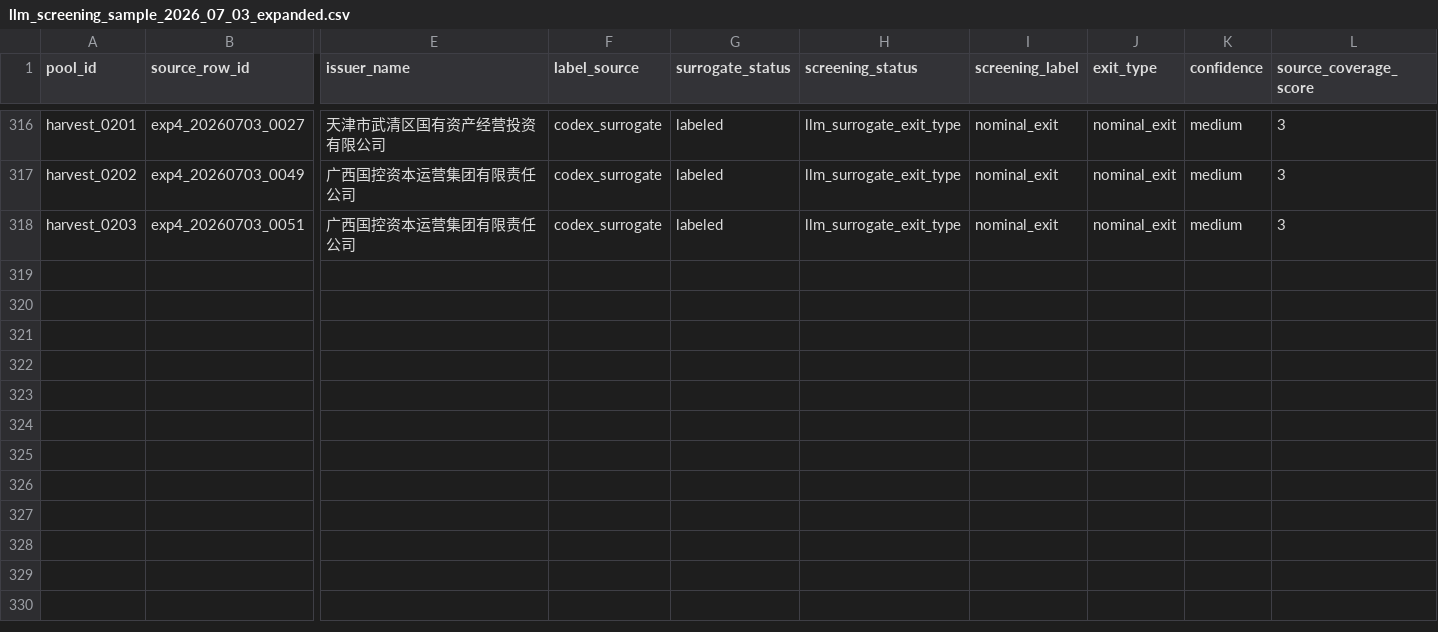
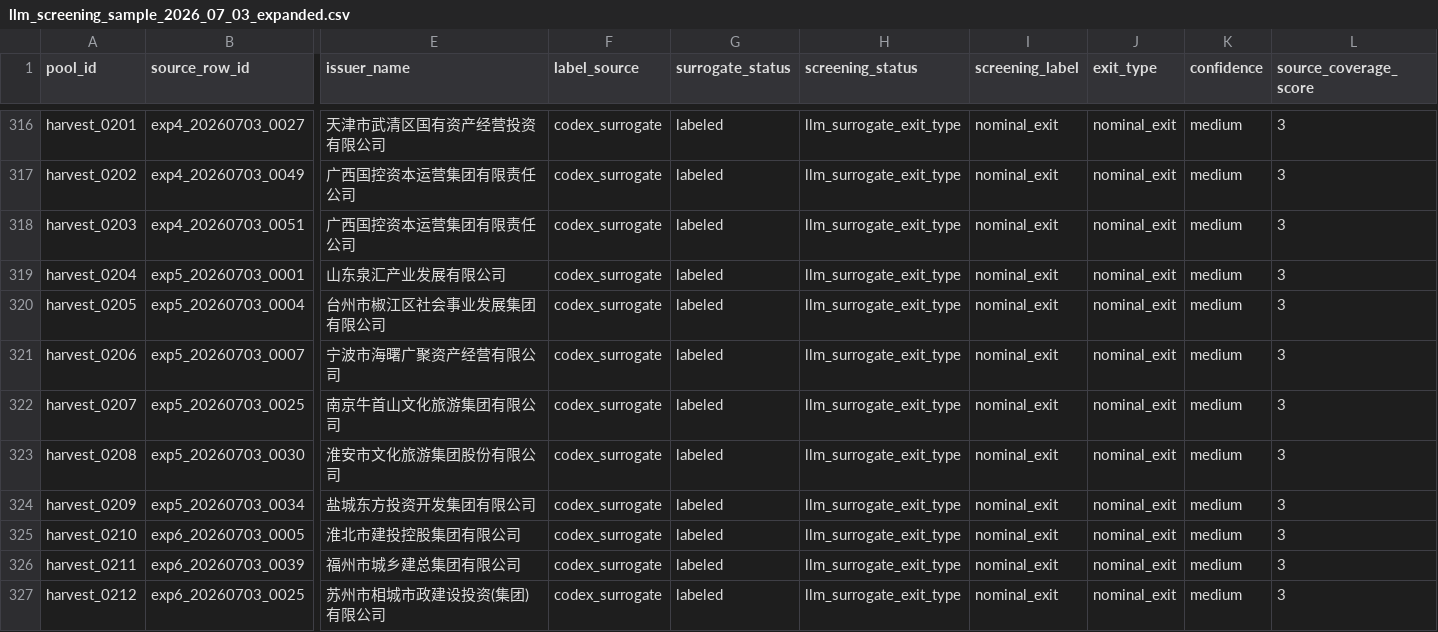
Before and after one commit to Shunyu1001/LGFV, a CSV file: data/analysis_inputs/llm_screening_sample_2026_07_03_expanded.csv, drawn as a sheet; only a part is shown, gaps mark what is left out; rows hold the shown columns only; the diff names each change by its address in the sheet, - before the commit and + after, or states it on an @@ line.

```diff
--- a/data/analysis_inputs/llm_screening_sample_2026_07_03_expanded.csv
+++ b/data/analysis_inputs/llm_screening_sample_2026_07_03_expanded.csv
+row 319: harvest_0204 | exp5_20260703_0001 | 山东泉汇产业发展有限公司 | codex_surrogate | labeled | llm_surrogate_exit_type | nominal_exit | nominal_exit | medium | 3
+row 320: harvest_0205 | exp5_20260703_0004 | 台州市椒江区社会事业发展集团有限公司 | codex_surrogate | labeled | llm_surrogate_exit_type | nominal_exit | nominal_exit | medium | 3
+row 321: harvest_0206 | exp5_20260703_0007 | 宁波市海曙广聚资产经营有限公司 | codex_surrogate | labeled | llm_surrogate_exit_type | nominal_exit | nominal_exit | medium | 3
+row 322: harvest_0207 | exp5_20260703_0025 | 南京牛首山文化旅游集团有限公司 | codex_surrogate | labeled | llm_surrogate_exit_type | nominal_exit | nominal_exit | medium | 3
+row 323: harvest_0208 | exp5_20260703_0030 | 淮安市文化旅游集团股份有限公司 | codex_surrogate | labeled | llm_surrogate_exit_type | nominal_exit | nominal_exit | medium | 3
+row 324: harvest_0209 | exp5_20260703_0034 | 盐城东方投资开发集团有限公司 | codex_surrogate | labeled | llm_surrogate_exit_type | nominal_exit | nominal_exit | medium | 3
+row 325: harvest_0210 | exp6_20260703_0005 | 淮北市建投控股集团有限公司 | codex_surrogate | labeled | llm_surrogate_exit_type | nominal_exit | nominal_exit | medium | 3
+row 326: harvest_0211 | exp6_20260703_0039 | 福州市城乡建总集团有限公司 | codex_surrogate | labeled | llm_surrogate_exit_type | nominal_exit | nominal_exit | medium | 3
+row 327: harvest_0212 | exp6_20260703_0025 | 苏州市相城市政建设投资(集团)有限公司 | codex_surrogate | labeled | llm_surrogate_exit_type | nominal_exit | nominal_exit | medium | 3
```
Also changed, not shown: data/analysis_inputs/dsl_augmented_outcome_distribution.csv, data/analysis_inputs/dsl_surrogate_diagnostics.csv, 19 other files.
